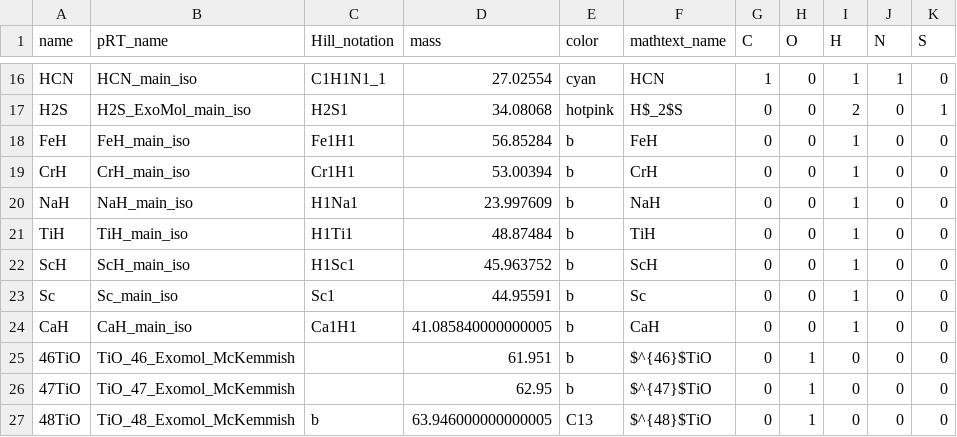
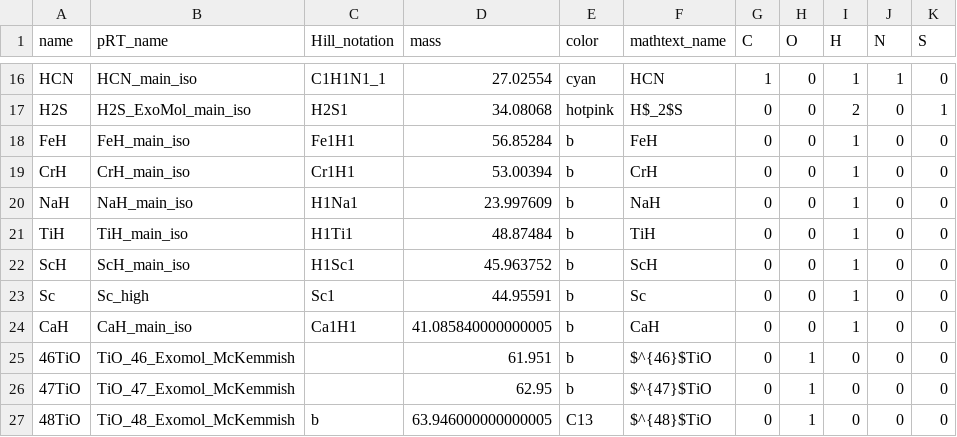
Before and after one commit to NatalieGrasser/atm_retrieval, a CSV file: atm_retrieval/species_info.csv, drawn as a sheet; only a part is shown, gaps mark what is left out.

Commit message:
added species

```diff
--- a/atm_retrieval/species_info.csv
+++ b/atm_retrieval/species_info.csv
@@ -22,3 +22,3 @@ TiH,TiH_main_iso,H1Ti1,48.87484,b,TiH,0,0,1,0,0
 ScH,ScH_main_iso,H1Sc1,45.963752,b,ScH,0,0,1,0,0
-Sc,Sc_main_iso,Sc1,44.95591,b,Sc,0,0,1,0,0
+Sc,Sc_high,Sc1,44.95591,b,Sc,0,0,1,0,0
 CaH,CaH_main_iso,Ca1H1,41.085840000000005,b,CaH,0,0,1,0,0
```
Also changed, not shown: 3 other files.
